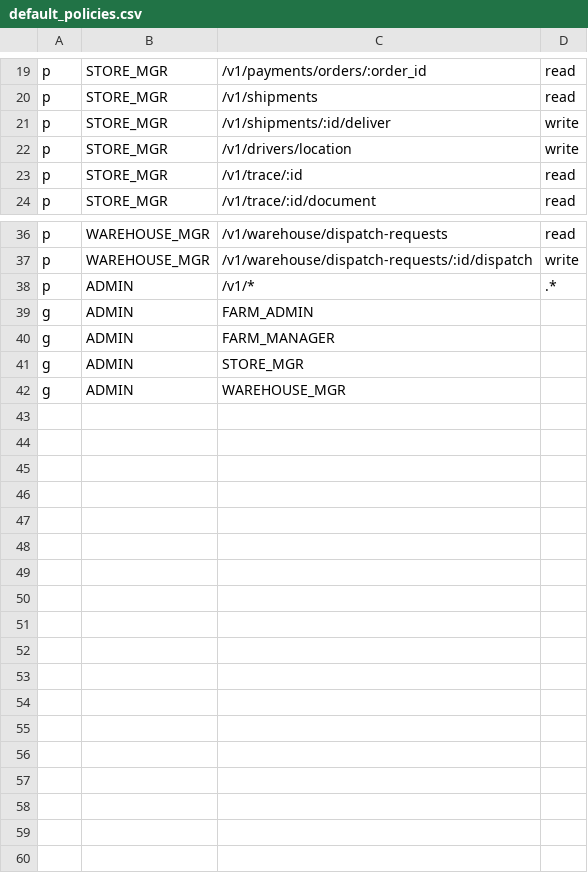
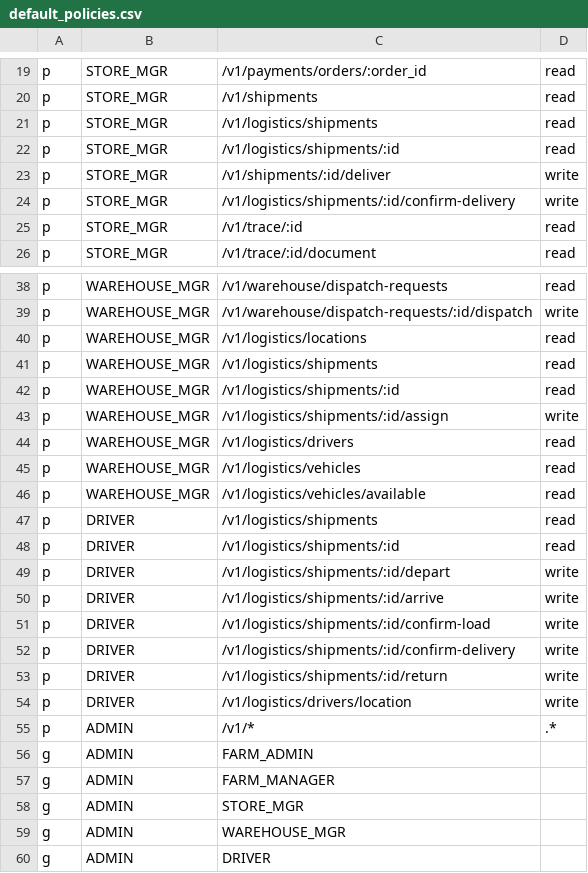
Before and after one commit to dungxbuif/RuntimeRoasters, a CSV file: src/apps/auth-service/internal/infrastructure/casbin/default_policies.csv, drawn as a sheet; only a part is shown, gaps mark what is left out.

Commit message:
RR-URG-04 add logistics driver return flow

```diff
--- a/src/apps/auth-service/internal/infrastructure/casbin/default_policies.csv
+++ b/src/apps/auth-service/internal/infrastructure/casbin/default_policies.csv
@@ -20,4 +20,6 @@ p, STORE_MGR, /v1/payments/orders/:order_id, read
 p, STORE_MGR, /v1/shipments, read
+p, STORE_MGR, /v1/logistics/shipments, read
+p, STORE_MGR, /v1/logistics/shipments/:id, read
 p, STORE_MGR, /v1/shipments/:id/deliver, write
-p, STORE_MGR, /v1/drivers/location, write
+p, STORE_MGR, /v1/logistics/shipments/:id/confirm-delivery, write
 p, STORE_MGR, /v1/trace/:id, read
@@ -37,2 +39,17 @@ p, WAREHOUSE_MGR, /v1/warehouse/dispatch-requests, read
 p, WAREHOUSE_MGR, /v1/warehouse/dispatch-requests/:id/dispatch, write
+p, WAREHOUSE_MGR, /v1/logistics/locations, read
+p, WAREHOUSE_MGR, /v1/logistics/shipments, read
+p, WAREHOUSE_MGR, /v1/logistics/shipments/:id, read
+p, WAREHOUSE_MGR, /v1/logistics/shipments/:id/assign, write
+p, WAREHOUSE_MGR, /v1/logistics/drivers, read
+p, WAREHOUSE_MGR, /v1/logistics/vehicles, read
+p, WAREHOUSE_MGR, /v1/logistics/vehicles/available, read
+p, DRIVER, /v1/logistics/shipments, read
+p, DRIVER, /v1/logistics/shipments/:id, read
+p, DRIVER, /v1/logistics/shipments/:id/depart, write
+p, DRIVER, /v1/logistics/shipments/:id/arrive, write
+p, DRIVER, /v1/logistics/shipments/:id/confirm-load, write
+p, DRIVER, /v1/logistics/shipments/:id/confirm-delivery, write
+p, DRIVER, /v1/logistics/shipments/:id/return, write
+p, DRIVER, /v1/logistics/drivers/location, write
 p, ADMIN, /v1/*, .*
@@ -42 +59,2 @@ g, ADMIN, STORE_MGR
 g, ADMIN, WAREHOUSE_MGR
+g, ADMIN, DRIVER
```
Also changed, not shown: 17 other files.
